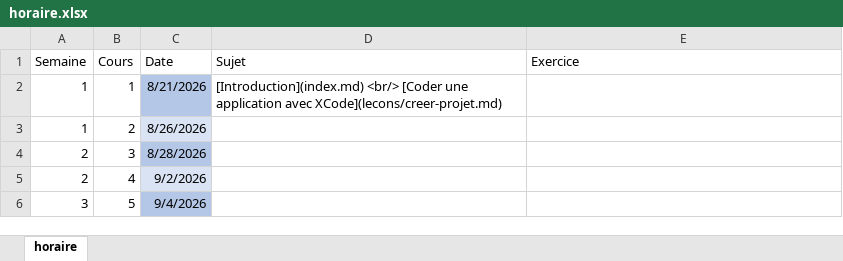
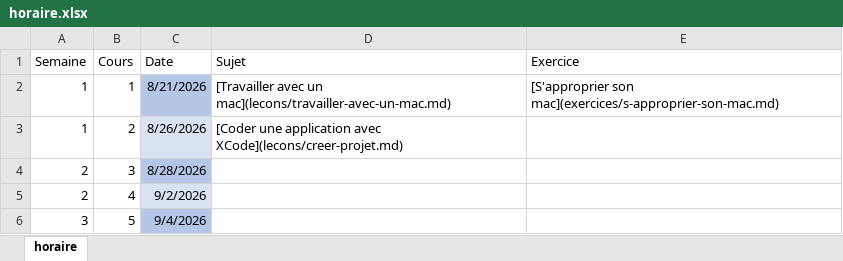
Before and after one commit to cegepvictoetienne/mobile1, an Excel workbook: template/horaire.xlsx, sheet horaire, drawn as a sheet; only a part is shown; values as stored, in another font and other column widths than the file's, no borders; the diff names each change by its address in the sheet, - before the commit and + after, or states it on an @@ line.

Commit message:
lecon premier cours + exercice

```diff
--- a/template/horaire.xlsx (sheet horaire)
+++ b/template/horaire.xlsx (sheet horaire)
-D2 (Sujet): [Introduction](index.md) <br/> [Coder une application avec XCode](lecons/creer-projet.md)
+D2 (Sujet): [Travailler avec un mac](lecons/travailler-avec-un-mac.md)
-E2 (Exercice): (empty)
+E2 (Exercice): [S'approprier son mac](exercices/s-approprier-son-mac.md)
-D3 (Sujet): (empty)
+D3 (Sujet): [Coder une application avec XCode](lecons/creer-projet.md)
```
Also changed, not shown: 32 other files.
